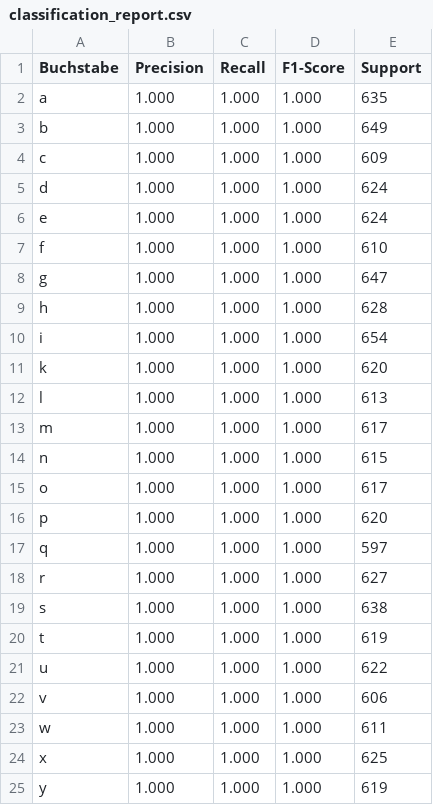
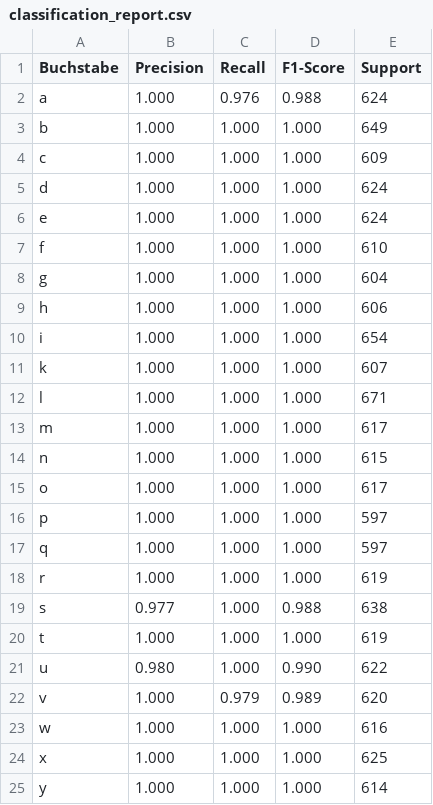
Before and after one commit to hiphopconnect/asl_detection, a CSV file: machine_learning/models/asl_now/classification_report.csv, drawn as a sheet.

Commit message:
#41- new Model

```diff
--- a/machine_learning/models/asl_now/classification_report.csv
+++ b/machine_learning/models/asl_now/classification_report.csv
@@ -1,3 +1,3 @@
 Buchstabe,Precision,Recall,F1-Score,Support
-a,1.000,1.000,1.000,635
+a,1.000,0.976,0.988,624
 b,1.000,1.000,1.000,649
@@ -7,7 +7,7 @@ e,1.000,1.000,1.000,624
 f,1.000,1.000,1.000,610
-g,1.000,1.000,1.000,647
-h,1.000,1.000,1.000,628
+g,1.000,1.000,1.000,604
+h,1.000,1.000,1.000,606
 i,1.000,1.000,1.000,654
-k,1.000,1.000,1.000,620
-l,1.000,1.000,1.000,613
+k,1.000,1.000,1.000,607
+l,1.000,1.000,1.000,671
 m,1.000,1.000,1.000,617
@@ -15,11 +15,11 @@ n,1.000,1.000,1.000,615
 o,1.000,1.000,1.000,617
-p,1.000,1.000,1.000,620
+p,1.000,1.000,1.000,597
 q,1.000,1.000,1.000,597
-r,1.000,1.000,1.000,627
-s,1.000,1.000,1.000,638
+r,1.000,1.000,1.000,619
+s,0.977,1.000,0.988,638
 t,1.000,1.000,1.000,619
-u,1.000,1.000,1.000,622
-v,1.000,1.000,1.000,606
-w,1.000,1.000,1.000,611
+u,0.980,1.000,0.990,622
+v,1.000,0.979,0.989,620
+w,1.000,1.000,1.000,616
 x,1.000,1.000,1.000,625
-y,1.000,1.000,1.000,619
+y,1.000,1.000,1.000,614
```
Also changed, not shown: 4 other files.
